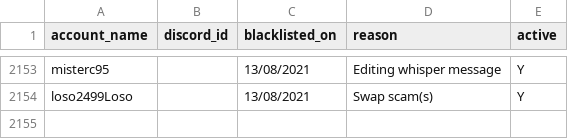
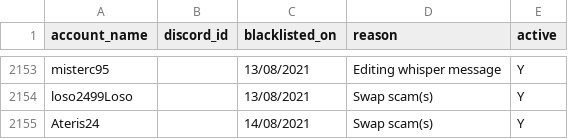
Before and after one commit to The-Forbidden-Trove/ForbiddenTroveBlacklist, a CSV file: blacklist.csv, drawn as a sheet; only a part is shown, gaps mark what is left out; the diff names each change by its address in the sheet, - before the commit and + after, or states it on an @@ line.

Commit message:
Update blacklist.csv

```diff
--- a/blacklist.csv
+++ b/blacklist.csv
+row 2155: Ateris24 |  | 14/08/2021 | Swap scam(s) | Y
```
